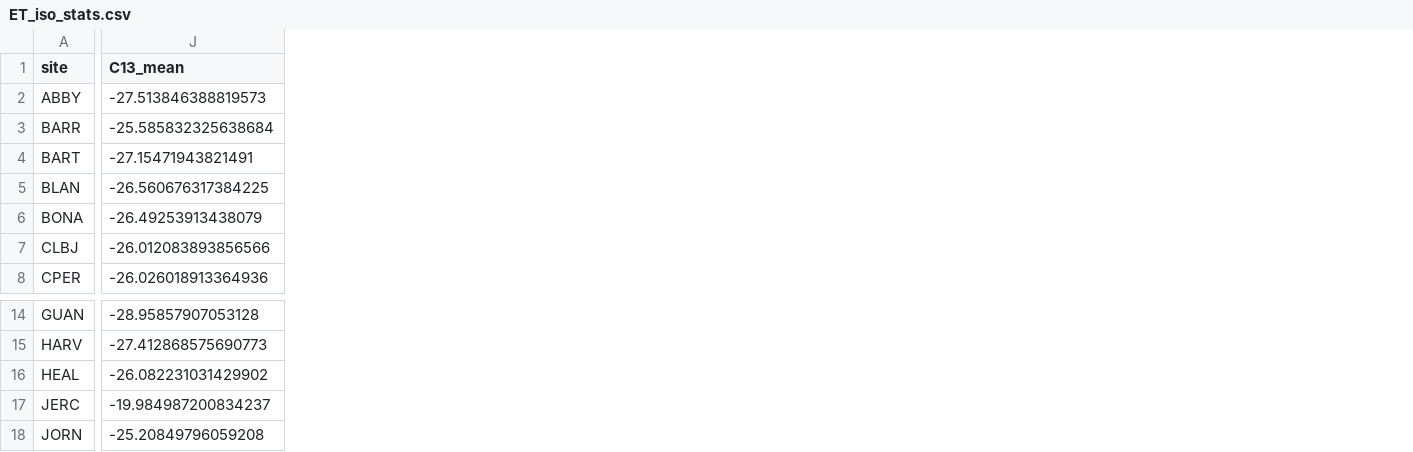
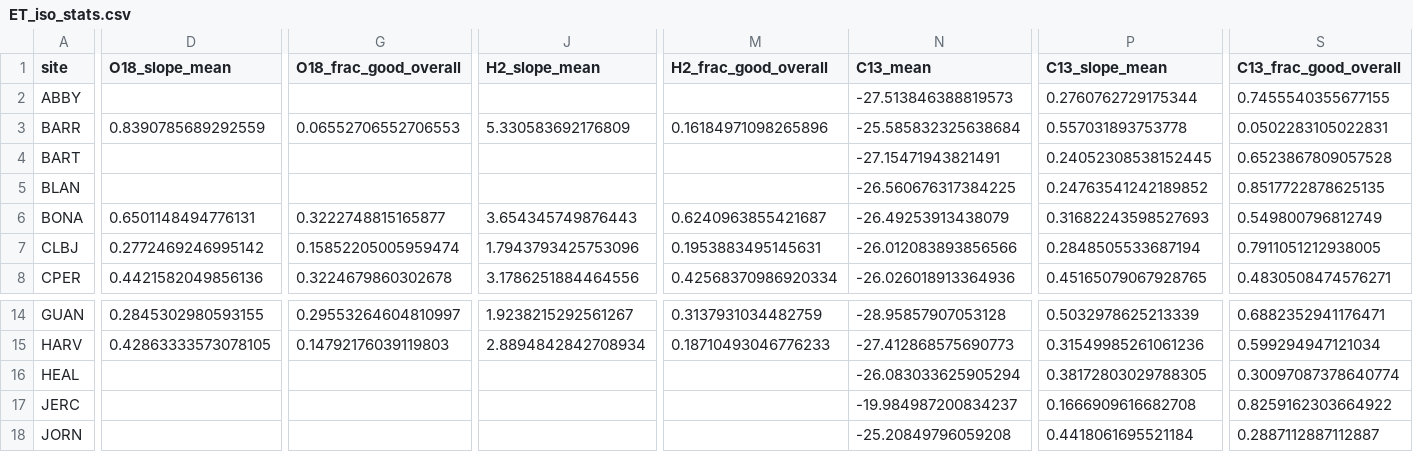
Before and after one commit to cfinkenbiner/NEON_daily_iso, a CSV file: Figure Stats/ET_iso_stats.csv, drawn as a sheet; only a part is shown, gaps mark what is left out; addresses are those after the commit; the diff covers the shown part only; the diff names each change by its address in the sheet, - before the commit and + after, or states it on an @@ line.

Commit message:
update the stats for figures

```diff
--- a/Figure Stats/ET_iso_stats.csv
+++ b/Figure Stats/ET_iso_stats.csv
+column D (O18_slope_mean), rows 3-8: 0.8390785689292559 |  |  | 0.6501148494776131 | 0.2772469246995142 | 0.4421582049856136; rows 14-15: 0.2845302980593155 | 0.42863333573078105
+column G (O18_frac_good_overall), rows 3-8: 0.06552706552706553 |  |  | 0.3222748815165877 | 0.15852205005959474 | 0.3224679860302678; rows 14-15: 0.29553264604810997 | 0.14792176039119803
+column J (H2_slope_mean), rows 3-8: 5.330583692176809 |  |  | 3.654345749876443 | 1.7943793425753096 | 3.1786251884464556; rows 14-15: 1.9238215292561267 | 2.8894842842708934
+column M (H2_frac_good_overall), rows 3-8: 0.16184971098265896 |  |  | 0.6240963855421687 | 0.1953883495145631 | 0.42568370986920334; rows 14-15: 0.3137931034482759 | 0.18710493046776233
+column P (C13_slope_mean), rows 2-8: 0.2760762729175344 | 0.557031893753778 | 0.24052308538152445 | 0.24763541242189852 | 0.31682243598527693 | 0.2848505533687194 | 0.45165079067928765; rows 14-18: 0.5032978625213339 | 0.31549985261061236 | 0.38172803029788305 | 0.1666909616682708 | 0.4418061695521184
+column S (C13_frac_good_overall), rows 2-8: 0.7455540355677155 | 0.0502283105022831 | 0.6523867809057528 | 0.8517722878625135 | 0.549800796812749 | 0.7911051212938005 | 0.4830508474576271; rows 14-18: 0.6882352941176471 | 0.599294947121034 | 0.30097087378640774 | 0.8259162303664922 | 0.2887112887112887
-N16 (C13_mean): -26.082231031429902
+N16 (C13_mean): -26.083033625905294
```
Also changed, not shown: 3 edited cells elsewhere in this file.
